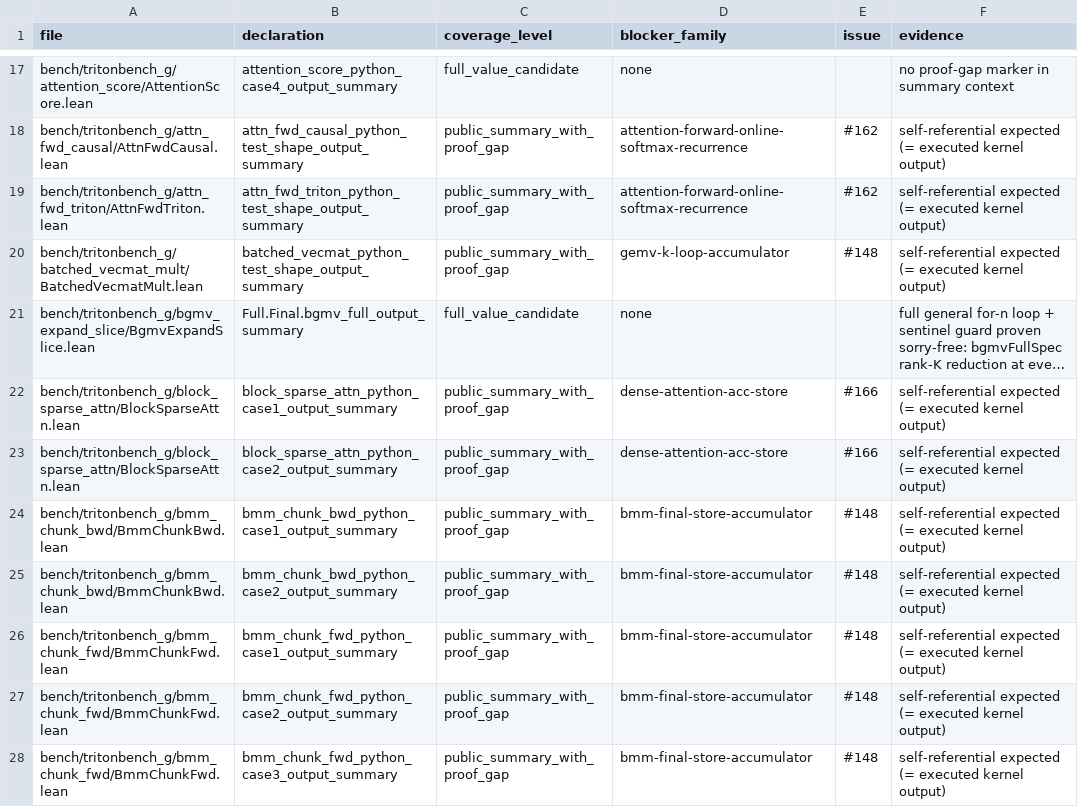
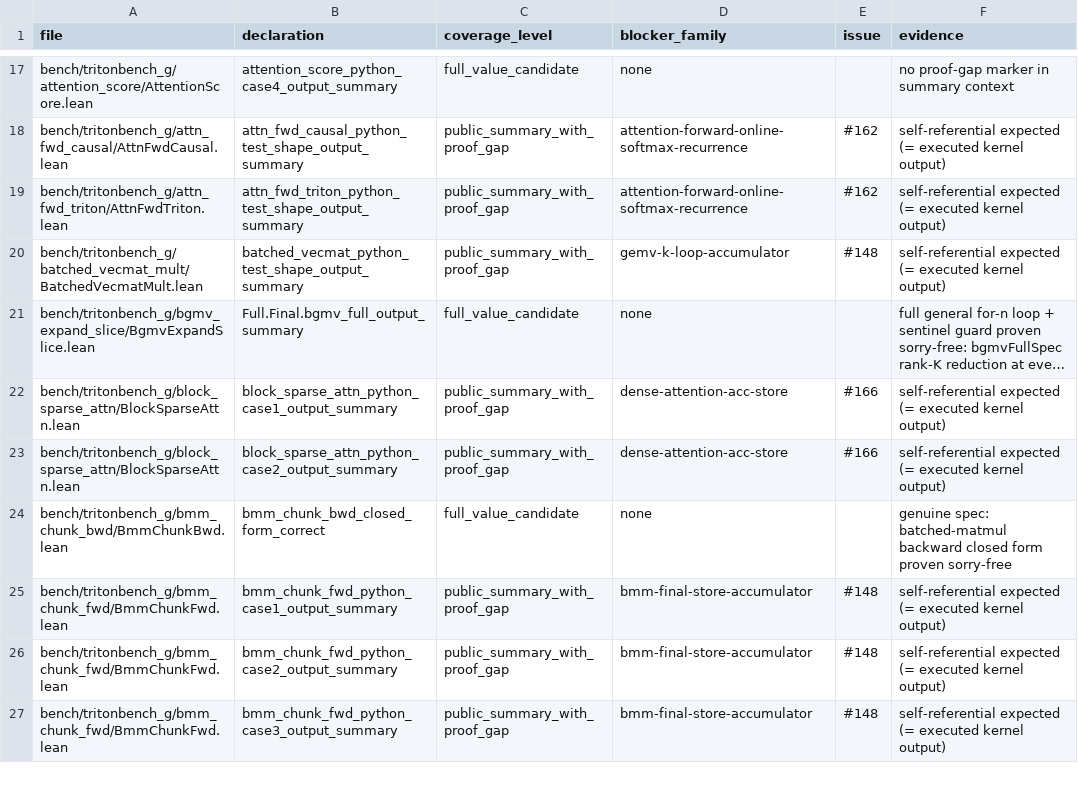
Before and after one commit to Lizn-zn/VeriTile, a TSV file: bench/tritonbench_g/proof_gap_manifest.tsv, drawn as a sheet; only a part is shown, gaps mark what is left out; long unchanged cells end in …; removed rows and columns are numbered as before the commit, all else as after; the diff names each change by its address in the sheet, - before the commit and + after, or states it on an @@ line.

```diff
--- a/bench/tritonbench_g/proof_gap_manifest.tsv
+++ b/bench/tritonbench_g/proof_gap_manifest.tsv
-row 24: bench/tritonbench_g/bmm_chunk_bwd/BmmChunkBwd.lean | bmm_chunk_bwd_python_case1_output_summary | public_summary_with_proof_gap | bmm-final-store-accumulator | #148 | self-referential expected (= executed kernel output)
-row 25: bench/tritonbench_g/bmm_chunk_bwd/BmmChunkBwd.lean | bmm_chunk_bwd_python_case2_output_summary | public_summary_with_proof_gap | bmm-final-store-accumulator | #148 | self-referential expected (= executed kernel output)
+row 24: bench/tritonbench_g/bmm_chunk_bwd/BmmChunkBwd.lean | bmm_chunk_bwd_closed_form_correct | full_value_candidate | none |  | genuine spec: batched-matmul backward closed form proven sorry-free
```
Also changed, not shown: 1 other file.
